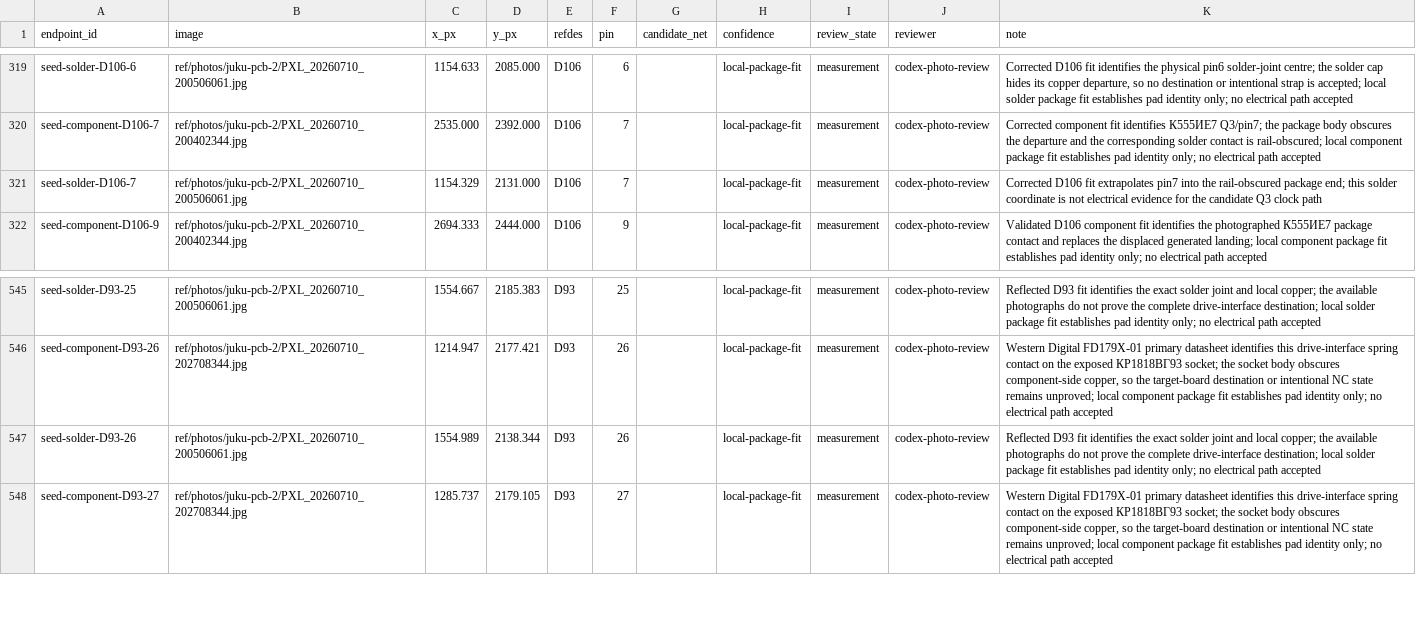
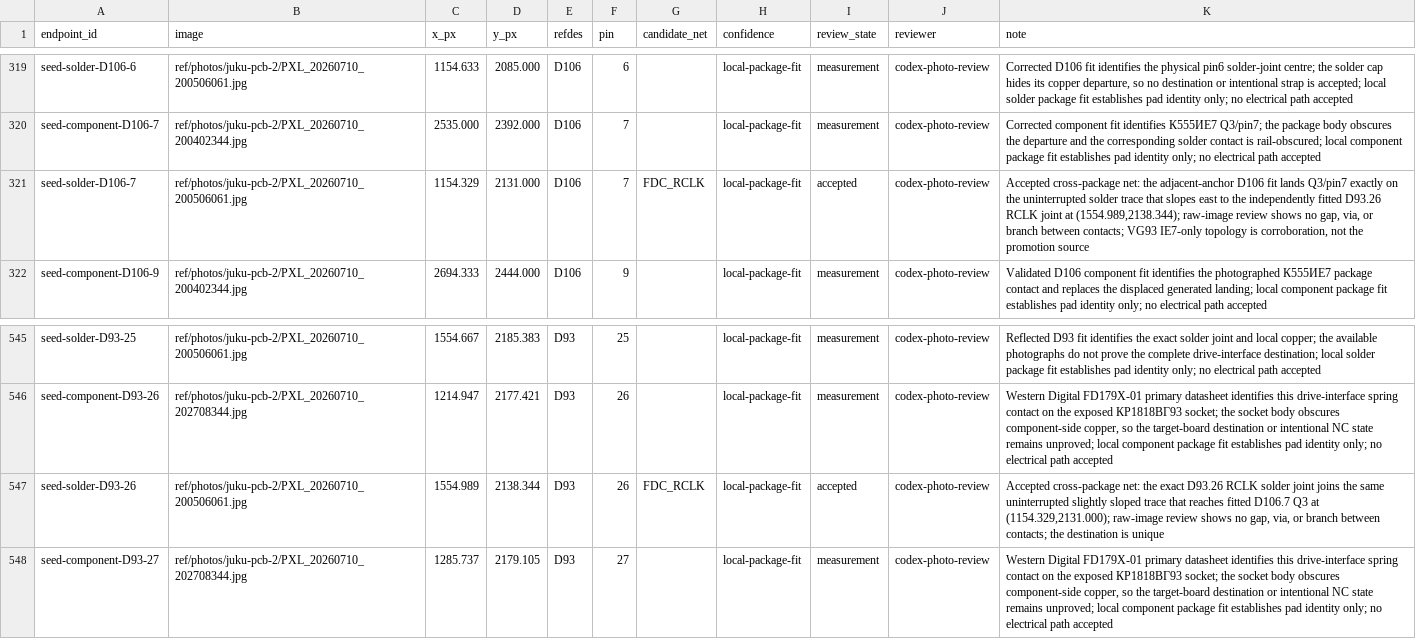
Before and after one commit to ddanila/8080-cosim, a CSV file: ref/photos/juku-pcb-2/endpoints.csv, drawn as a sheet; only a part is shown, gaps mark what is left out.

Commit message:
Trace VG93 recovered clock from D106

```diff
--- a/ref/photos/juku-pcb-2/endpoints.csv
+++ b/ref/photos/juku-pcb-2/endpoints.csv
@@ -320,3 +320,3 @@ seed-solder-D106-6,ref/photos/juku-pcb-2/PXL_20260710_200506061.jpg,1154.633,208
 seed-component-D106-7,ref/photos/juku-pcb-2/PXL_20260710_200402344.jpg,2535.000,2392.000,D106,7,,local-package-fit,measurement,codex-photo-review,Corrected component fit identifies К555ИЕ7 Q3/pin7; the package body obscures the departure and the corresponding solder contact is rail-obscured; local component package fit establishes pad identity only; no electrical path accepted
-seed-solder-D106-7,ref/photos/juku-pcb-2/PXL_20260710_200506061.jpg,1154.329,2131.000,D106,7,,local-package-fit,measurement,codex-photo-review,Corrected D106 fit extrapolates pin7 into the rail-obscured package end; this solder coordinate is not electrical evidence for the candidate Q3 clock path
+seed-solder-D106-7,ref/photos/juku-pcb-2/PXL_20260710_200506061.jpg,1154.329,2131.000,D106,7,FDC_RCLK,local-package-fit,accepted,codex-photo-review,"Accepted cross-package net: the adjacent-anchor D106 fit lands Q3/pin7 exactly on the uninterrupted solder trace that slopes east to the independently fitted D93.26 RCLK joint at (1554.989,2138.344); raw-image review shows no gap, via, or branch between contacts; VG93 IE7-only topology is corroboration, not the promotion source"
 seed-component-D106-9,ref/photos/juku-pcb-2/PXL_20260710_200402344.jpg,2694.333,2444.000,D106,9,,local-package-fit,measurement,codex-photo-review,Validated D106 component fit identifies the photographed К555ИЕ7 package contact and replaces the displaced generated landing; local component package fit establishes pad identity only; no electrical path accepted
@@ -546,3 +546,3 @@ seed-solder-D93-25,ref/photos/juku-pcb-2/PXL_20260710_200506061.jpg,1554.667,218
 seed-component-D93-26,ref/photos/juku-pcb-2/PXL_20260710_202708344.jpg,1214.947,2177.421,D93,26,,local-package-fit,measurement,codex-photo-review,"Western Digital FD179X-01 primary datasheet identifies this drive-interface spring contact on the exposed КР1818ВГ93 socket; the socket body obscures component-side copper, so the target-board destination or intentional NC state remains unproved; local component package fit establishes pad identity only; no electrical path accepted"
-seed-solder-D93-26,ref/photos/juku-pcb-2/PXL_20260710_200506061.jpg,1554.989,2138.344,D93,26,,local-package-fit,measurement,codex-photo-review,Reflected D93 fit identifies the exact solder joint and local copper; the available photographs do not prove the complete drive-interface destination; local solder package fit establishes pad identity only; no electrical path accepted
+seed-solder-D93-26,ref/photos/juku-pcb-2/PXL_20260710_200506061.jpg,1554.989,2138.344,D93,26,FDC_RCLK,local-package-fit,accepted,codex-photo-review,"Accepted cross-package net: the exact D93.26 RCLK solder joint joins the same uninterrupted slightly sloped trace that reaches fitted D106.7 Q3 at (1154.329,2131.000); raw-image review shows no gap, via, or branch between contacts; the destination is unique"
 seed-component-D93-27,ref/photos/juku-pcb-2/PXL_20260710_202708344.jpg,1285.737,2179.105,D93,27,,local-package-fit,measurement,codex-photo-review,"Western Digital FD179X-01 primary datasheet identifies this drive-interface spring contact on the exposed КР1818ВГ93 socket; the socket body obscures component-side copper, so the target-board destination or intentional NC state remains unproved; local component package fit establishes pad identity only; no electrical path accepted"
```
Also changed, not shown: 20 other files.
